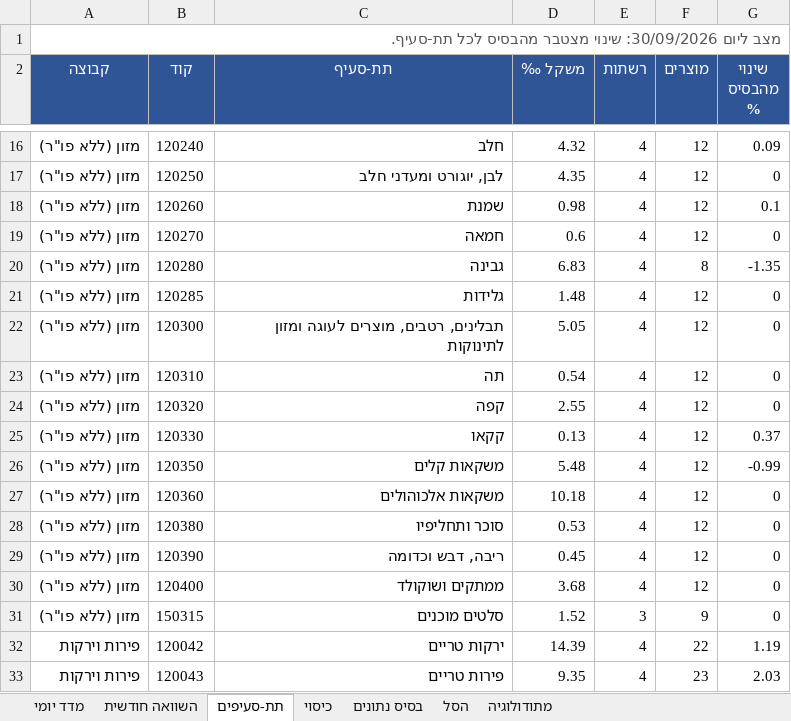
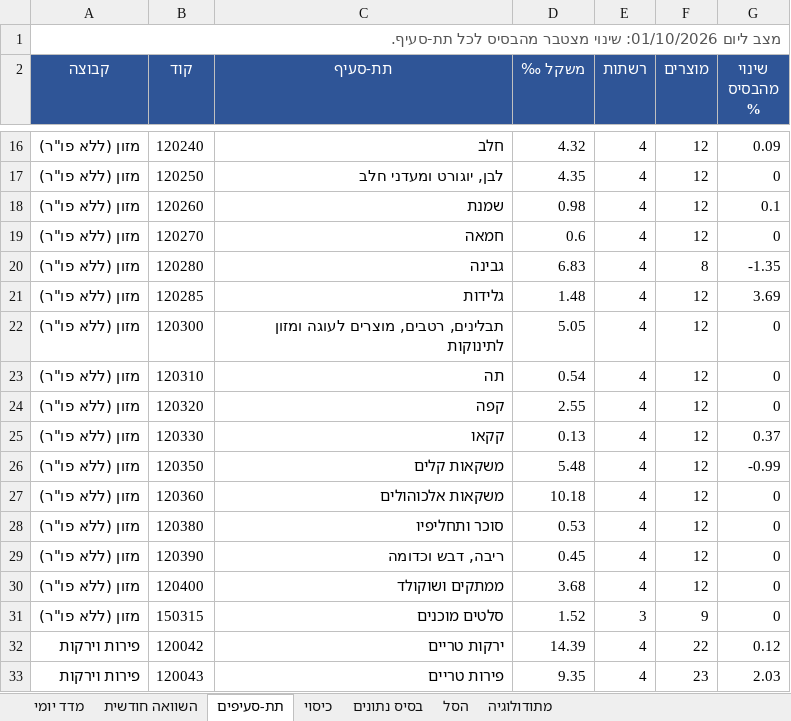
Before and after one commit to gbo1381/food-price-tracker, an Excel workbook: data/workbook/מעקב מחירי מזון.xlsx, sheet תת-סעיפים, drawn as a sheet; only a part is shown, gaps mark what is left out; values as stored, in another font and other column widths than the file's, no borders; the diff names each change by its address in the sheet, - before the commit and + after, or states it on an @@ line.

```diff
--- a/data/workbook/מעקב מחירי מזון.xlsx (sheet תת-סעיפים)
+++ b/data/workbook/מעקב מחירי מזון.xlsx (sheet תת-סעיפים)
-A1 (קבוצה): מצב ליום 30/09/2026: שינוי מצטבר…
+A1 (קבוצה): מצב ליום 01/10/2026: שינוי מצטבר…
-G21 (שינוי מהבסיס %): 0
+G21 (שינוי מהבסיס %): 3.69
-G32 (שינוי מהבסיס %): 1.19
+G32 (שינוי מהבסיס %): 0.12
```
Also changed, not shown: sheet בסיס נתונים, sheet מדד יומי, sheet השוואה חודשית, sheet כיסוי, 10 other files.
